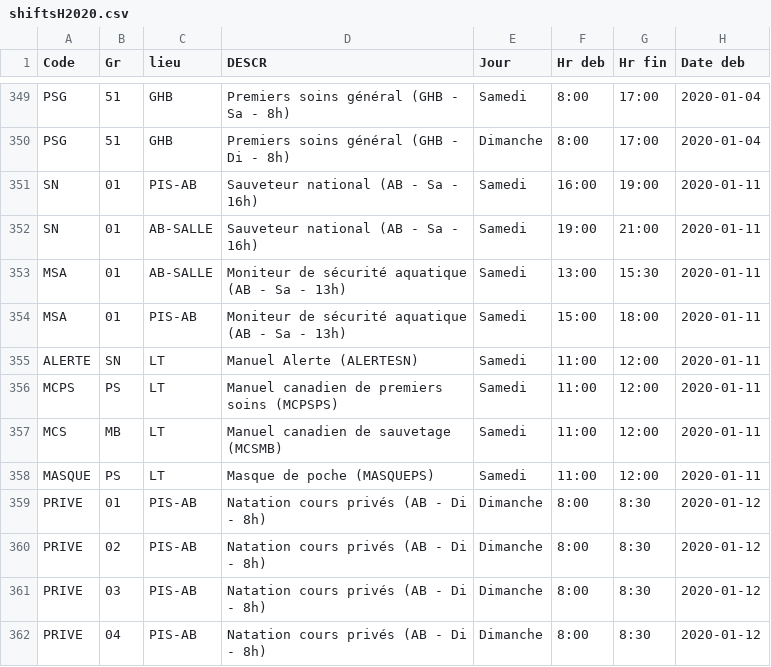
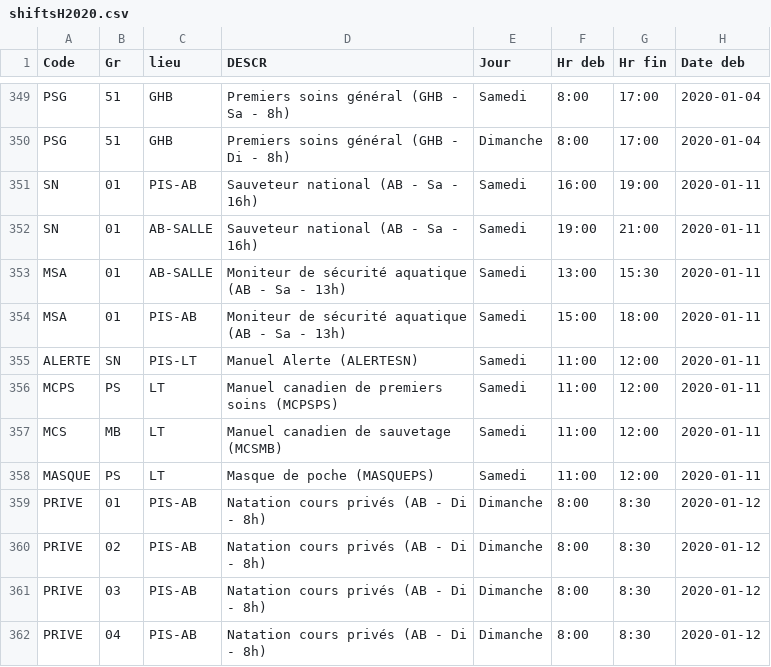
Before and after one commit to RemiJonathan/BrossardAquaticIntranet, a CSV file: assets/sample_docs/shiftsH2020.csv, drawn as a sheet; only a part is shown, gaps mark what is left out; the diff names each change by its address in the sheet, - before the commit and + after, or states it on an @@ line.

Commit message:
Completed shifts input

```diff
--- a/assets/sample_docs/shiftsH2020.csv
+++ b/assets/sample_docs/shiftsH2020.csv
-C355 (lieu): LT
+C355 (lieu): PIS-LT
```
Also changed, not shown: schedule_operations/uploads/shifts_file.csv, 3 other files.
